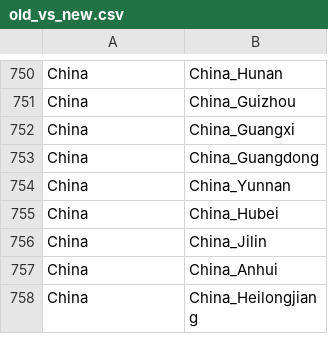
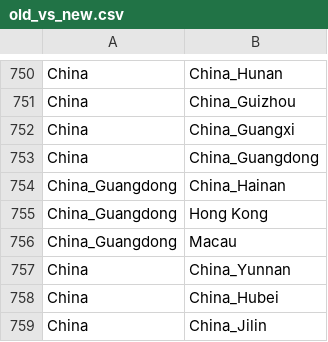
Before and after one commit to fariskonnakkadan/organicmaps-rider, a CSV file: data/old_vs_new.csv, drawn as a sheet; only a part is shown, gaps mark what is left out; the shorter side is filled out with more unchanged rows.

```diff
--- a/data/old_vs_new.csv
+++ b/data/old_vs_new.csv
@@ -753,2 +753,5 @@ China	China_Guangxi
 China	China_Guangdong
+China_Guangdong	China_Hainan
+China_Guangdong	Hong Kong
+China_Guangdong	Macau
 China	China_Yunnan
```
Also changed, not shown: data/borders_vs_osm.csv, data/countries_synonyms.csv, 53 other files.
